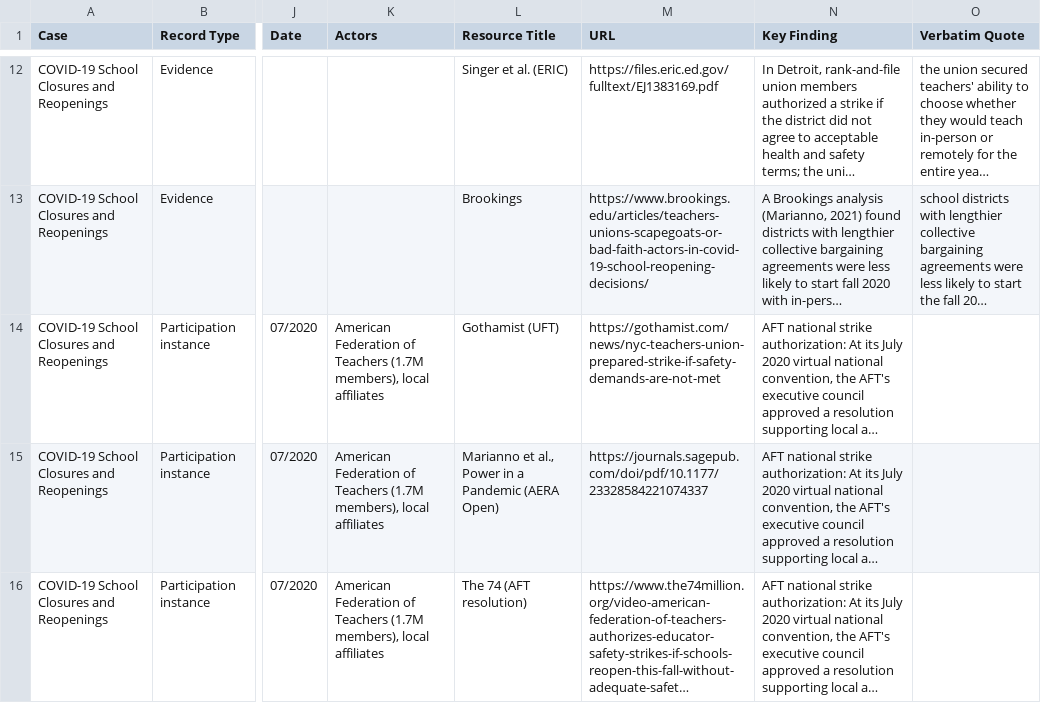
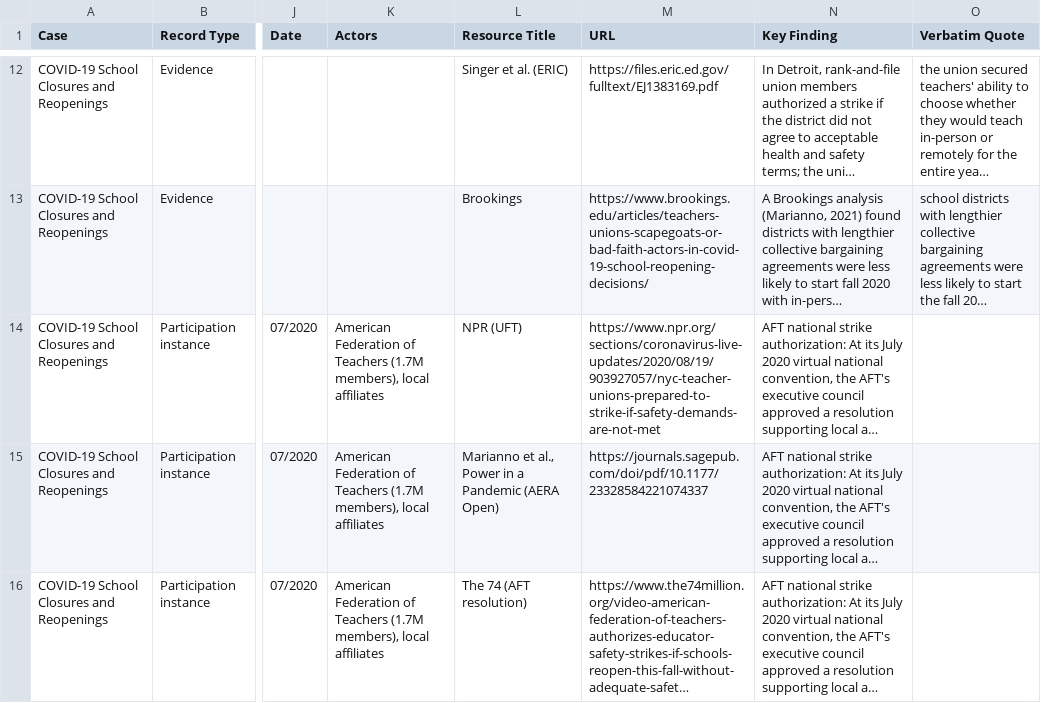
Before and after one commit to shrutidas/public-participation, a CSV file: research-repository.csv, drawn as a sheet; only a part is shown, gaps mark what is left out; long unchanged cells end in …; the diff names each change by its address in the sheet, - before the commit and + after, or states it on an @@ line.

```diff
--- a/research-repository.csv
+++ b/research-repository.csv
-L14 (Resource Title): Gothamist (UFT)
+L14 (Resource Title): NPR (UFT)
-M14 (URL): https://gothamist.com/news/nyc-teachers-union-prepared-strike-if-safety-demands-are-not-met
+M14 (URL): https://www.npr.org/sections/coronavirus-live-updates/2020/08/19/903927057/nyc-teacher-unions-prepared-to-strike-if-safety-demands-are-not-met
```
Also changed, not shown: 6 other files.
